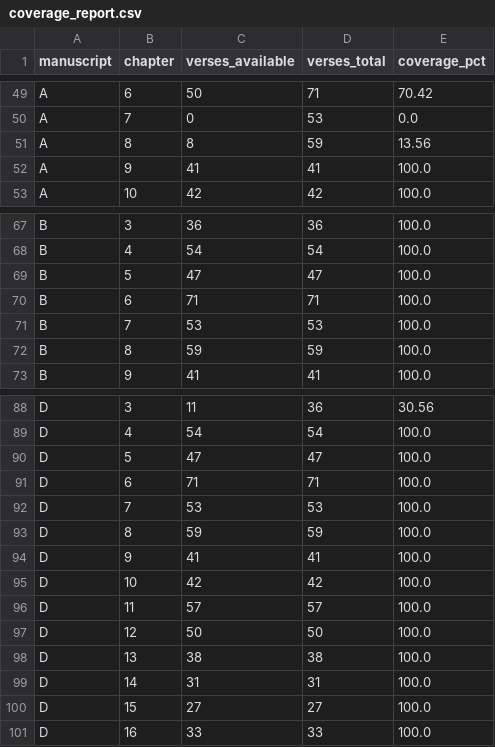
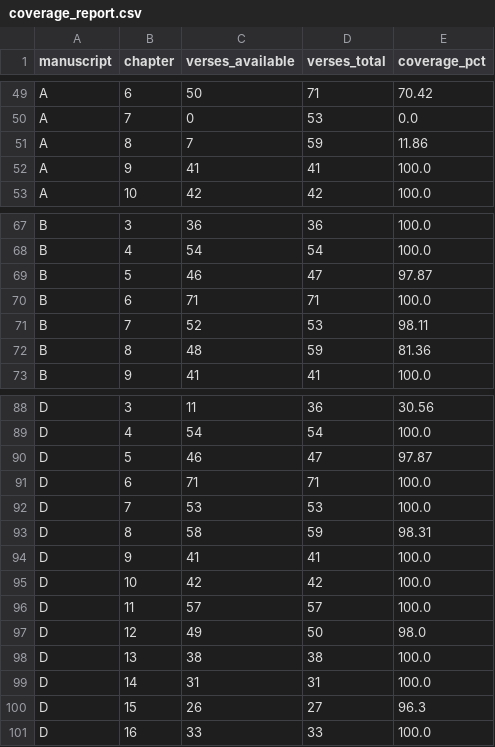
Before and after one commit to Agnieszkachr/scribal-fingerprints, a CSV file: outputs/coverage_report.csv, drawn as a sheet; only a part is shown, gaps mark what is left out; the diff covers the shown part only.

```diff
--- a/outputs/coverage_report.csv
+++ b/outputs/coverage_report.csv
@@ -50,3 +50,3 @@ A,6,50,71,70.42
 A,7,0,53,0.0
-A,8,8,59,13.56
+A,8,7,59,11.86
 A,9,41,41,100.0
@@ -68,6 +68,6 @@ B,3,36,36,100.0
 B,4,54,54,100.0
-B,5,47,47,100.0
+B,5,46,47,97.87
 B,6,71,71,100.0
-B,7,53,53,100.0
-B,8,59,59,100.0
+B,7,52,53,98.11
+B,8,48,59,81.36
 B,9,41,41,100.0
@@ -89,6 +89,6 @@ D,3,11,36,30.56
 D,4,54,54,100.0
-D,5,47,47,100.0
+D,5,46,47,97.87
 D,6,71,71,100.0
 D,7,53,53,100.0
-D,8,59,59,100.0
+D,8,58,59,98.31
 D,9,41,41,100.0
@@ -96,6 +96,6 @@ D,10,42,42,100.0
 D,11,57,57,100.0
-D,12,50,50,100.0
+D,12,49,50,98.0
 D,13,38,38,100.0
 D,14,31,31,100.0
-D,15,27,27,100.0
+D,15,26,27,96.3
 D,16,33,33,100.0
```
Also changed, not shown: 24 edited cells elsewhere in this file, outputs/type_counts_full_A.csv, outputs/type_counts_full_B.csv, 30 other files.
